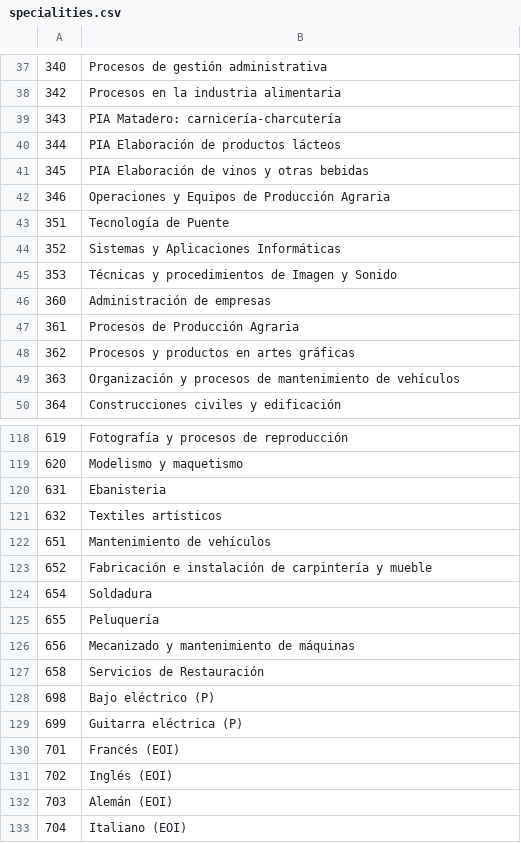
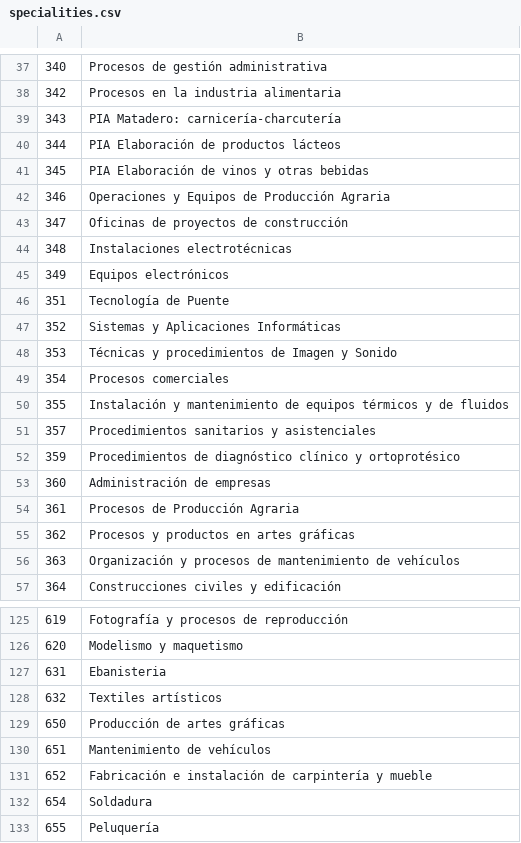
Before and after one commit to sdelquin/educanoferta, a CSV file: data/specialities.csv, drawn as a sheet; only a part is shown, gaps mark what is left out; the shorter side is filled out with more unchanged rows; the diff names each change by its address in the sheet, - before the commit and + after, or states it on an @@ line.

Commit message:
Add new specialities

```diff
--- a/data/specialities.csv
+++ b/data/specialities.csv
+row 43: 347 | Oficinas de proyectos de construcción
+row 44: 348 | Instalaciones electrotécnicas
+row 45: 349 | Equipos electrónicos
+row 49: 354 | Procesos comerciales
+row 50: 355 | Instalación y mantenimiento de equipos térmicos y de fluidos
+row 51: 357 | Procedimientos sanitarios y asistenciales
+row 52: 359 | Procedimientos de diagnóstico clínico y ortoprotésico
+row 129: 650 | Producción de artes gráficas
```
